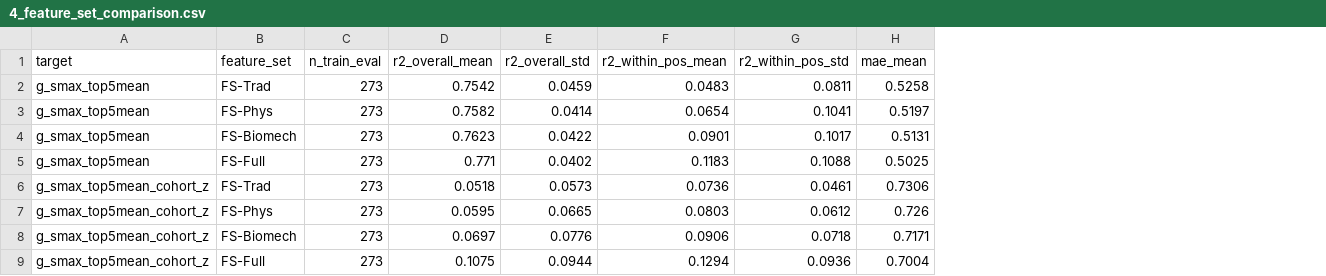
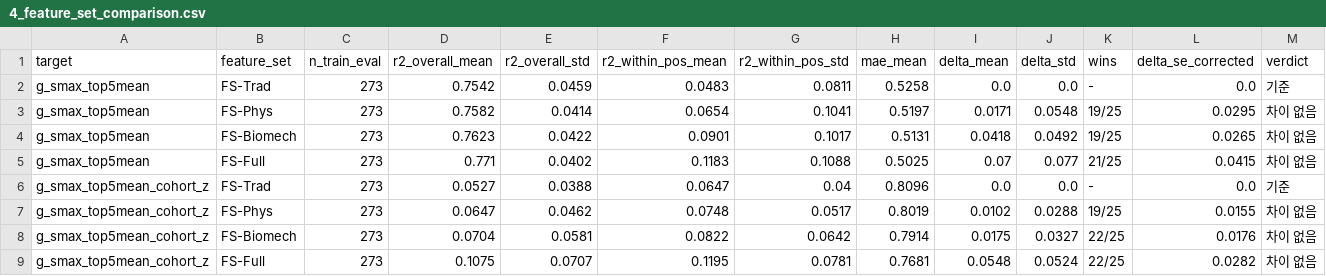
Before and after one commit to YEYE35/Nfl2027_PredictAbility, a CSV file: reports/tables/4_feature_set_comparison.csv, drawn as a sheet; the diff names each change by its address in the sheet, - before the commit and + after, or states it on an @@ line.

```diff
--- a/reports/tables/4_feature_set_comparison.csv
+++ b/reports/tables/4_feature_set_comparison.csv
+column I (delta_mean), rows 2-9: 0.0 | 0.0171 | 0.0418 | 0.07 | 0.0 | 0.0102 | 0.0175 | 0.0548
+column J (delta_std), rows 2-9: 0.0 | 0.0548 | 0.0492 | 0.077 | 0.0 | 0.0288 | 0.0327 | 0.0524
+column K (wins), rows 2-9: - | 19/25 | 19/25 | 21/25 | - | 19/25 | 22/25 | 22/25
+column L (delta_se_corrected), rows 2-9: 0.0 | 0.0295 | 0.0265 | 0.0415 | 0.0 | 0.0155 | 0.0176 | 0.0282
+column M (verdict), rows 2-9: 기준 | 차이 없음 | 차이 없음 | 차이 없음 | 기준 | 차이 없음 | 차이 없음 | 차이 없음
-D6 (r2_overall_mean): 0.0518
+D6 (r2_overall_mean): 0.0527
-E6 (r2_overall_std): 0.0573
+E6 (r2_overall_std): 0.0388
-F6 (r2_within_pos_mean): 0.0736
+F6 (r2_within_pos_mean): 0.0647
-G6 (r2_within_pos_std): 0.0461
+G6 (r2_within_pos_std): 0.04
-H6 (mae_mean): 0.7306
+H6 (mae_mean): 0.8096
-D7 (r2_overall_mean): 0.0595
+D7 (r2_overall_mean): 0.0647
-E7 (r2_overall_std): 0.0665
+E7 (r2_overall_std): 0.0462
-F7 (r2_within_pos_mean): 0.0803
+F7 (r2_within_pos_mean): 0.0748
-G7 (r2_within_pos_std): 0.0612
+G7 (r2_within_pos_std): 0.0517
-H7 (mae_mean): 0.726
+H7 (mae_mean): 0.8019
-D8 (r2_overall_mean): 0.0697
+D8 (r2_overall_mean): 0.0704
-E8 (r2_overall_std): 0.0776
+E8 (r2_overall_std): 0.0581
-F8 (r2_within_pos_mean): 0.0906
+F8 (r2_within_pos_mean): 0.0822
-G8 (r2_within_pos_std): 0.0718
+G8 (r2_within_pos_std): 0.0642
-H8 (mae_mean): 0.7171
+H8 (mae_mean): 0.7914
-E9 (r2_overall_std): 0.0944
+E9 (r2_overall_std): 0.0707
-F9 (r2_within_pos_mean): 0.1294
+F9 (r2_within_pos_mean): 0.1195
-G9 (r2_within_pos_std): 0.0936
+G9 (r2_within_pos_std): 0.0781
-H9 (mae_mean): 0.7004
+H9 (mae_mean): 0.7681
```
Also changed, not shown: reports/tables/4_imputer_comparison.csv, reports/tables/4_scaler_comparison.csv, 9 other files.
